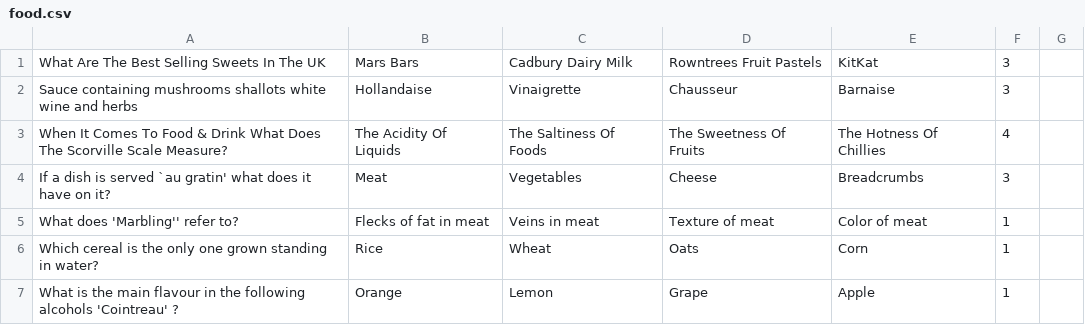
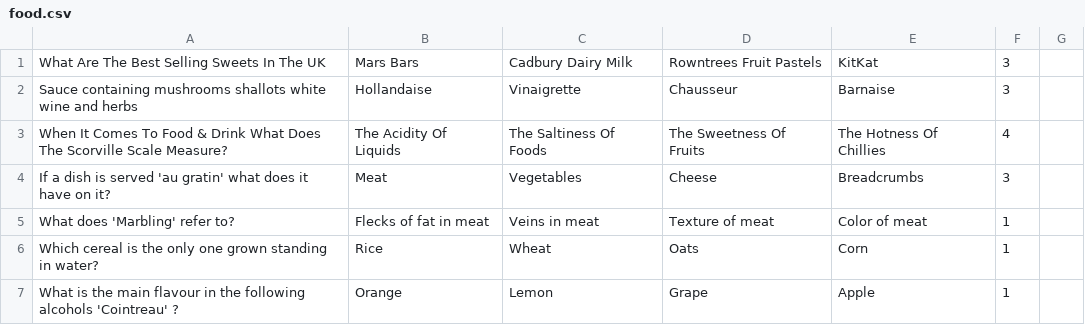
Before and after one commit to alanmaizon/glowing-five, a CSV file: food.csv, drawn as a sheet; only a part is shown.

Commit message:
Changes to be committed: 	new file:   .gitignore 	modified:   comedy.csv 	modified:   entertainment.csv 	modified:   food.csv 	modified:   geography.csv 	new file:   modules.py 	deleted:    shuffle.py 	modified:   sports.csv

```diff
--- a/food.csv
+++ b/food.csv
@@ -3,4 +3,4 @@ Sauce containing mushrooms shallots white wine and herbs;Hollandaise;Vinaigrette
 When It Comes To Food & Drink What Does The Scorville Scale Measure?;The Acidity Of Liquids;The Saltiness Of Foods;The Sweetness Of Fruits;The Hotness Of Chillies;4
-If a dish is served `au gratin' what does it have on it?;Meat;Vegetables;Cheese;Breadcrumbs;3
-What does 'Marbling'' refer to?;Flecks of fat in meat;Veins in meat;Texture of meat;Color of meat;1
+If a dish is served 'au gratin' what does it have on it?;Meat;Vegetables;Cheese;Breadcrumbs;3
+What does 'Marbling' refer to?;Flecks of fat in meat;Veins in meat;Texture of meat;Color of meat;1
 Which cereal is the only one grown standing in water?;Rice;Wheat;Oats;Corn;1
```
Also changed, not shown: comedy.csv, entertainment.csv, 5 other files.
